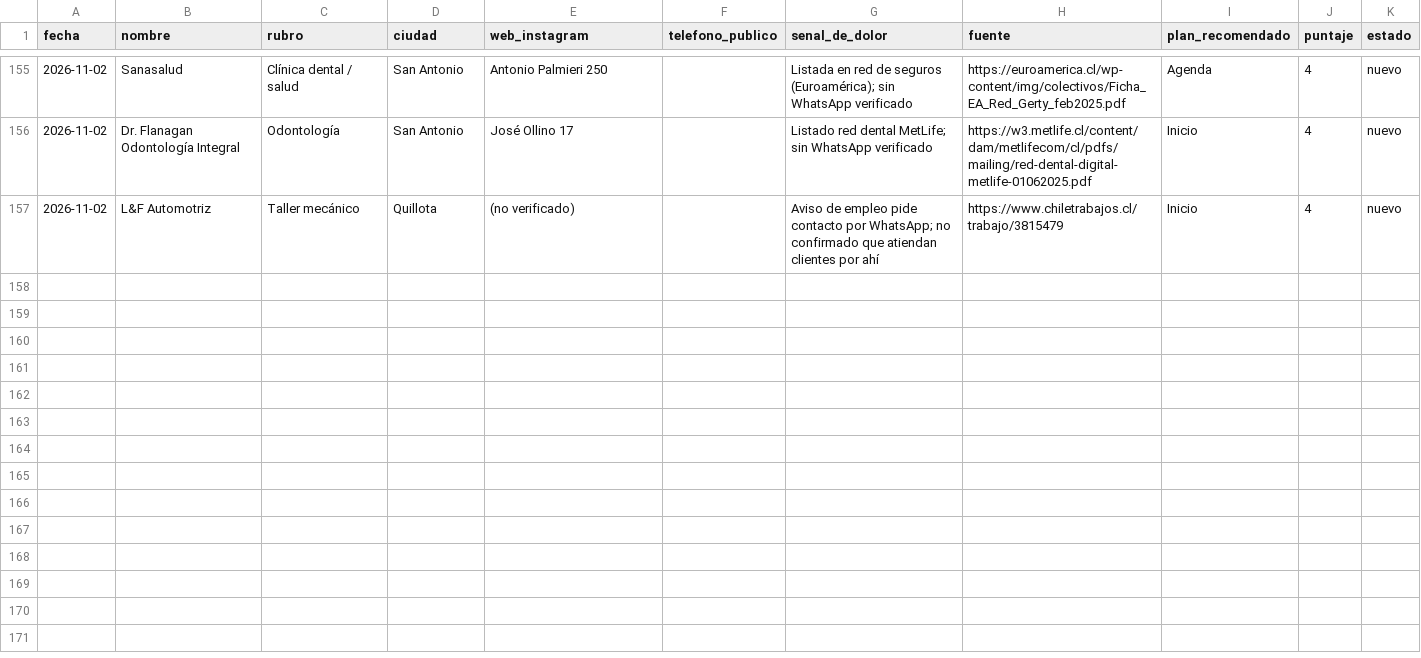
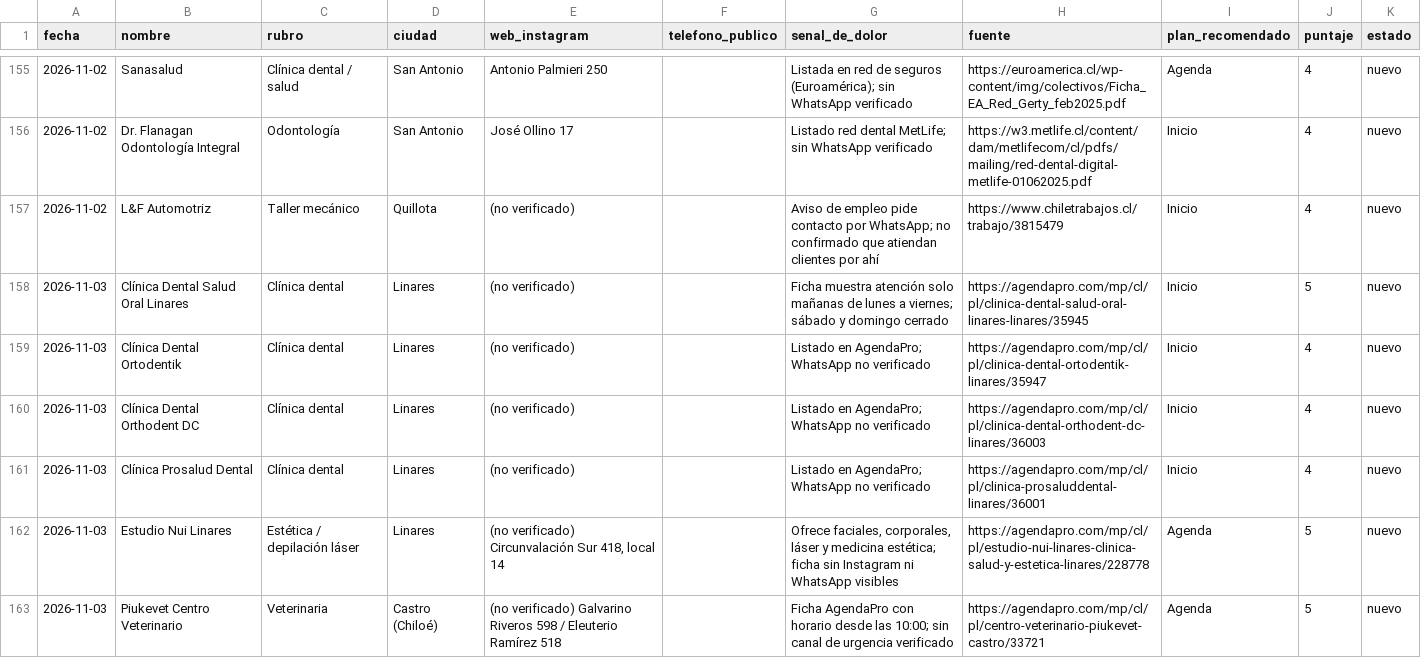
Before and after one commit to jotapeinhao90/jpbmarketing-web, a CSV file: BUSQUEDA NEGOCIOS EEUU/leads/LEADS.csv, drawn as a sheet; only a part is shown, gaps mark what is left out; the diff covers the shown part only.

```diff
--- a/BUSQUEDA NEGOCIOS EEUU/leads/LEADS.csv
+++ b/BUSQUEDA NEGOCIOS EEUU/leads/LEADS.csv
@@ -157 +157,7 @@ fecha,nombre,rubro,ciudad,web_instagram,telefono_publico,senal_de_dolor,fuente,p
 2026-11-02,L&F Automotriz,Taller mecánico,Quillota,(no verificado),,Aviso de empleo pide contacto por WhatsApp; no confirmado que atiendan clientes por ahí,https://www.chiletrabajos.cl/trabajo/3815479,Inicio,4,nuevo
+2026-11-03,Clínica Dental Salud Oral Linares,Clínica dental,Linares,(no verificado),,Ficha muestra atención solo mañanas de lunes a viernes; sábado y domingo cerrado,https://agendapro.com/mp/cl/pl/clinica-dental-salud-oral-linares-linares/35945,Inicio,5,nuevo
+2026-11-03,Clínica Dental Ortodentik,Clínica dental,Linares,(no verificado),,Listado en AgendaPro; WhatsApp no verificado,https://agendapro.com/mp/cl/pl/clinica-dental-ortodentik-linares/35947,Inicio,4,nuevo
+2026-11-03,Clínica Dental Orthodent DC,Clínica dental,Linares,(no verificado),,Listado en AgendaPro; WhatsApp no verificado,https://agendapro.com/mp/cl/pl/clinica-dental-orthodent-dc-linares/36003,Inicio,4,nuevo
+2026-11-03,Clínica Prosalud Dental,Clínica dental,Linares,(no verificado),,Listado en AgendaPro; WhatsApp no verificado,https://agendapro.com/mp/cl/pl/clinica-prosaluddental-linares/36001,Inicio,4,nuevo
+2026-11-03,Estudio Nui Linares,Estética / depilación láser,Linares,"(no verificado) Circunvalación Sur 418, local 14",,"Ofrece faciales, corporales, láser y medicina estética; ficha sin Instagram ni WhatsApp visibles",https://agendapro.com/mp/cl/pl/estudio-nui-linares-clinica-salud-y-estetica-linares/228778,Agenda,5,nuevo
+2026-11-03,Piukevet Centro Veterinario,Veterinaria,Castro (Chiloé),(no verificado) Galvarino Riveros 598 / Eleuterio Ramírez 518,,Ficha AgendaPro con horario desde las 10:00; sin canal de urgencia verificado,https://agendapro.com/mp/cl/pl/centro-veterinario-piukevet-castro/33721,Agenda,5,nuevo
```
Also changed, not shown: 6 added rows elsewhere in this file, 2 other files.
